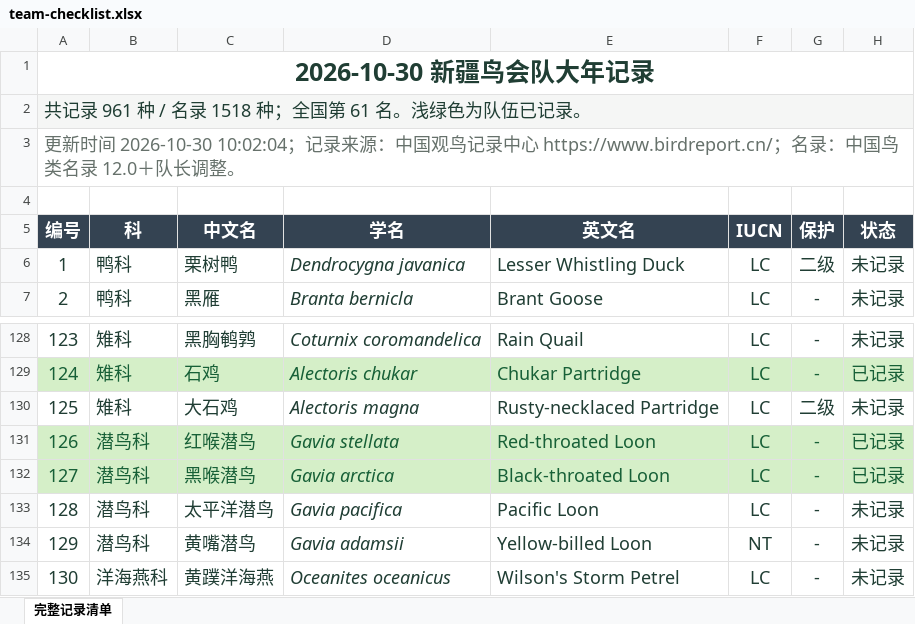
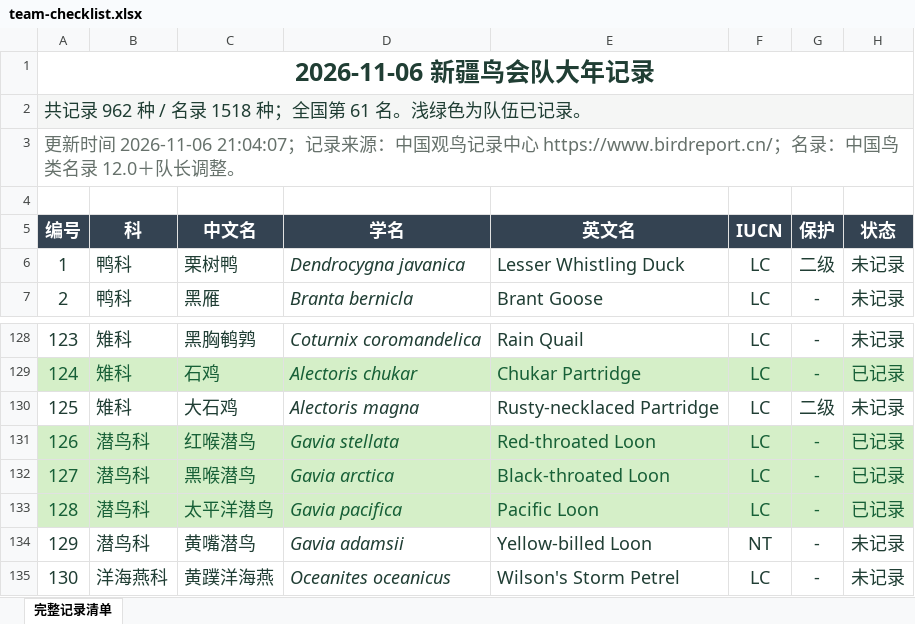
Before and after one commit to IvanID/xinjiang-birding-2026, an Excel workbook: data/team-checklist.xlsx, sheet 完整记录清单, drawn as a sheet; only a part is shown, gaps mark what is left out; values as stored, in another font and other column widths than the file's, no borders; the diff names each change by its address in the sheet, - before the commit and + after, or states it on an @@ line.

Commit message:
Sync November 6 team records and statistics

```diff
--- a/data/team-checklist.xlsx (sheet 完整记录清单)
+++ b/data/team-checklist.xlsx (sheet 完整记录清单)
-A1 (编号): 2026-10-30 新疆鸟会队大年记录
+A1 (编号): 2026-11-06 新疆鸟会队大年记录
-A2 (编号): 共记录 961 种 / 名录 1518 种；全国第 61 名。浅绿色为队伍已记录。
+A2 (编号): 共记录 962 种 / 名录 1518 种；全国第 61 名。浅绿色为队伍已记录。
-A3 (编号): …新时间 2026-10-30 10:02:04；记录来…
+A3 (编号): …新时间 2026-11-06 21:04:07；记录来…
@@ A133:H133 fill: none → #D5EFC8, text colour: #203E34 → #176037 @@
-H133 (状态): 未记录
+H133 (状态): 已记录
```
Also changed, not shown: 2 other files.
